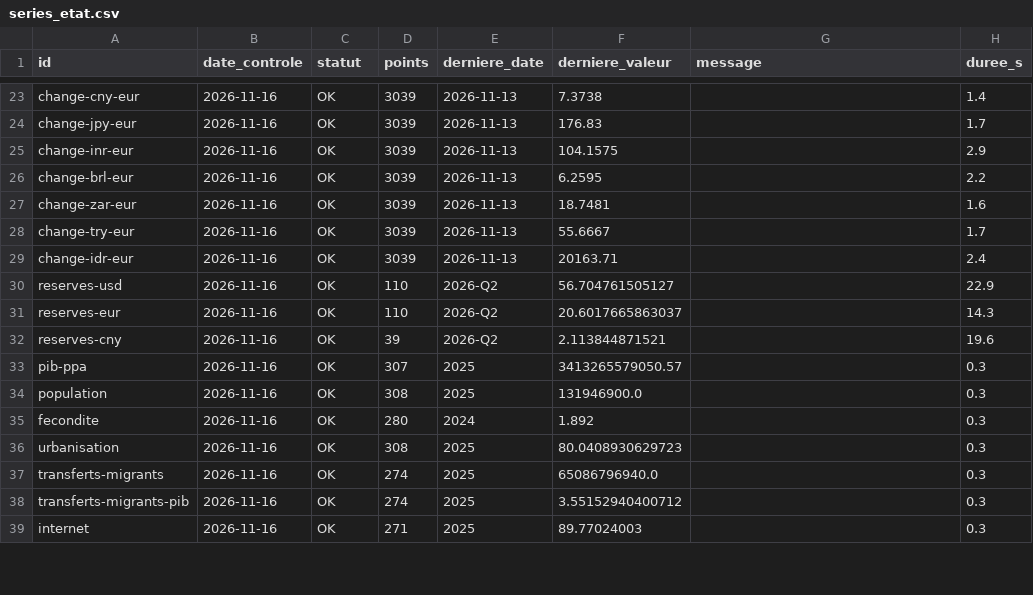
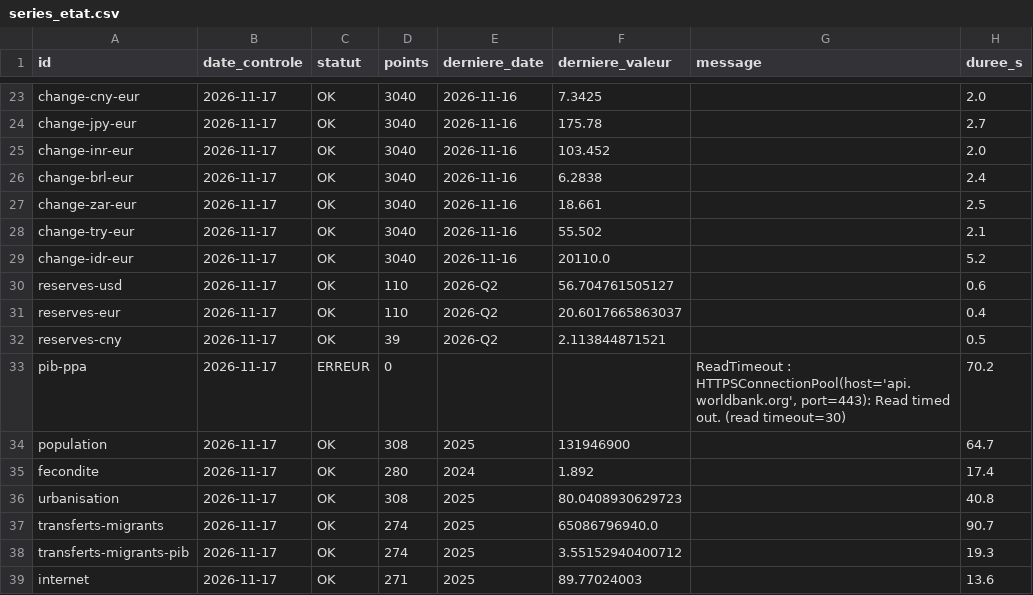
Before and after one commit to GabrielPlassat/tableaubord_innov, a CSV file: journal/series_etat.csv, drawn as a sheet; only a part is shown, gaps mark what is left out; the diff covers the shown part only; the diff names each change by its address in the sheet, - before the commit and + after, or states it on an @@ line.

```diff
--- a/journal/series_etat.csv
+++ b/journal/series_etat.csv
-B23:B39 (date_controle): 2026-11-16
+B23:B39 (date_controle): 2026-11-17
-D23:D29 (points): 3039
+D23:D29 (points): 3040
-E23:E29 (derniere_date): 2026-11-13
+E23:E29 (derniere_date): 2026-11-16
-F23 (derniere_valeur): 7.3738
+F23 (derniere_valeur): 7.3425
-H23 (duree_s): 1.4
+H23 (duree_s): 2.0
-F24 (derniere_valeur): 176.83
+F24 (derniere_valeur): 175.78
-H24 (duree_s): 1.7
+H24 (duree_s): 2.7
-F25 (derniere_valeur): 104.1575
+F25 (derniere_valeur): 103.452
-H25 (duree_s): 2.9
+H25 (duree_s): 2.0
-F26 (derniere_valeur): 6.2595
+F26 (derniere_valeur): 6.2838
-H26 (duree_s): 2.2
+H26 (duree_s): 2.4
-F27 (derniere_valeur): 18.7481
+F27 (derniere_valeur): 18.661
-H27 (duree_s): 1.6
+H27 (duree_s): 2.5
-F28 (derniere_valeur): 55.6667
+F28 (derniere_valeur): 55.502
-H28 (duree_s): 1.7
+H28 (duree_s): 2.1
-F29 (derniere_valeur): 20163.71
+F29 (derniere_valeur): 20110.0
-H29 (duree_s): 2.4
+H29 (duree_s): 5.2
-H30 (duree_s): 22.9
+H30 (duree_s): 0.6
-H31 (duree_s): 14.3
+H31 (duree_s): 0.4
-H32 (duree_s): 19.6
+H32 (duree_s): 0.5
-C33 (statut): OK
+C33 (statut): ERREUR
-D33 (points): 307
+D33 (points): 0
-E33 (derniere_date): 2025
+E33 (derniere_date): (empty)
-F33 (derniere_valeur): 3413265579050.57
+F33 (derniere_valeur): (empty)
-G33 (message): (empty)
+G33 (message): ReadTimeout : HTTPSConnectionPool(host='api.worldbank.org', port=443): Read timed out. (read timeout=30)
-H33 (duree_s): 0.3
+H33 (duree_s): 70.2
-F34 (derniere_valeur): 131946900.0
+F34 (derniere_valeur): 131946900
-H34 (duree_s): 0.3
+H34 (duree_s): 64.7
-H35 (duree_s): 0.3
+H35 (duree_s): 17.4
-H36 (duree_s): 0.3
+H36 (duree_s): 40.8
-H37 (duree_s): 0.3
+H37 (duree_s): 90.7
-H38 (duree_s): 0.3
+H38 (duree_s): 19.3
-H39 (duree_s): 0.3
+H39 (duree_s): 13.6
```
Also changed, not shown: 110 edited cells elsewhere in this file.
